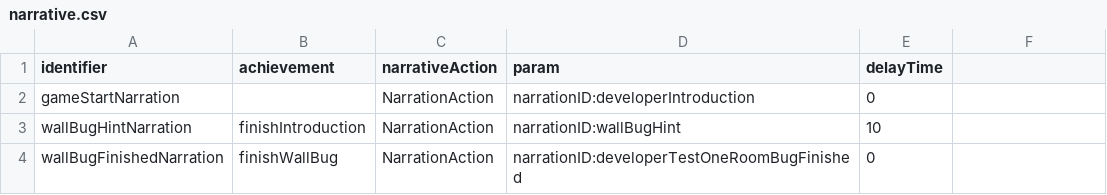
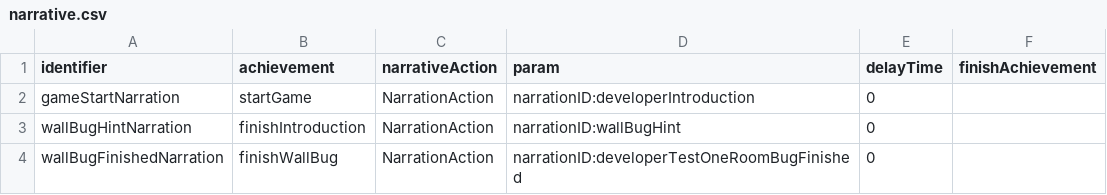
Before and after one commit to flavedogame/Find-A-Bug, a CSV file: Assets/StreamingAssets/narrative.csv, drawn as a sheet; the diff names each change by its address in the sheet, - before the commit and + after, or states it on an @@ line.

Commit message:
change logic to show narrative. there is a bug in achievement that

```diff
--- a/Assets/StreamingAssets/narrative.csv
+++ b/Assets/StreamingAssets/narrative.csv
-F1: (empty)
+F1: finishAchievement
-B2 (achievement): (empty)
+B2 (achievement): startGame
-E3 (delayTime): 10
+E3 (delayTime): 0
```
Also changed, not shown: 8 other files.
